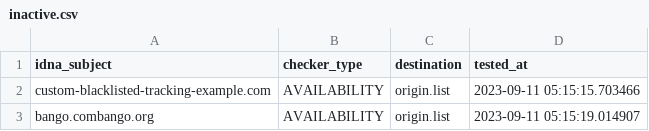
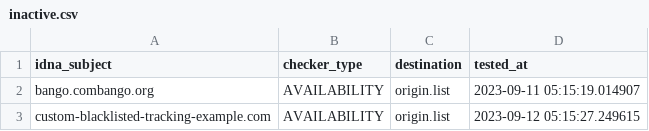
Before and after one commit to dead-hosts/Basic-tracking-list_web_disconnect.me, a CSV file: .pyfunceble/inactive.csv, drawn as a sheet.

Commit message:
[Final/Result][Dead-Hosts::Basic-tracking-list_web_disconnect.me] [GHA skip]
NYZ7p586iI8iX5FHZ6u-ZBDw

```diff
--- a/.pyfunceble/inactive.csv
+++ b/.pyfunceble/inactive.csv
@@ -1,3 +1,3 @@
 idna_subject,checker_type,destination,tested_at
-custom-blacklisted-tracking-example.com,AVAILABILITY,origin.list,2023-09-11 05:15:15.703466
 bango.combango.org,AVAILABILITY,origin.list,2023-09-11 05:15:19.014907
+custom-blacklisted-tracking-example.com,AVAILABILITY,origin.list,2023-09-12 05:15:27.249615
```
Also changed, not shown: 7 other files.
